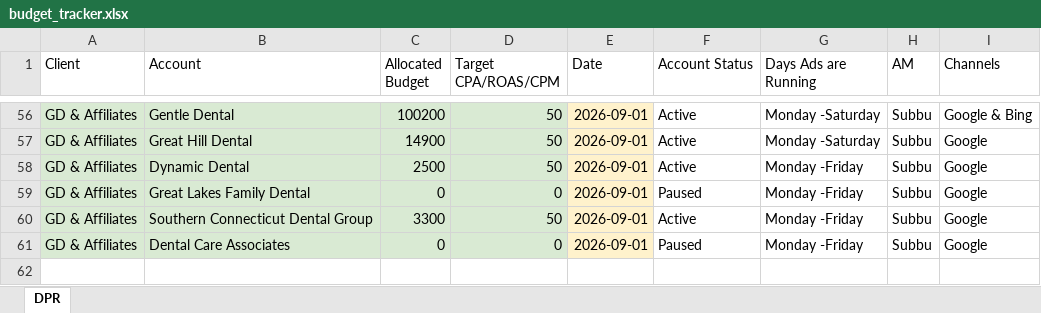
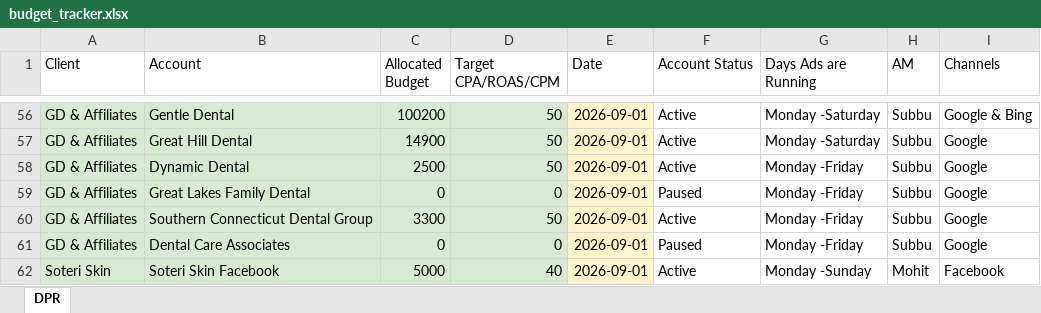
Before and after one commit to ai-positon2/Agent_Holmes, an Excel workbook: raw/budget_tracker.xlsx, sheet DPR, drawn as a sheet; only a part is shown, gaps mark what is left out; values as stored, in another font and other column widths than the file's, no borders; charts and pictures not drawn; the diff names each change by its address in the sheet, - before the commit and + after, or states it on an @@ line.

```diff
--- a/raw/budget_tracker.xlsx (sheet DPR)
+++ b/raw/budget_tracker.xlsx (sheet DPR)
+row 62: Soteri Skin | Soteri Skin Facebook | 5000 | 40 | 2026-09-01 | Active | Monday -Sunday | Mohit | Facebook
```
Also changed, not shown: 33 other files.
